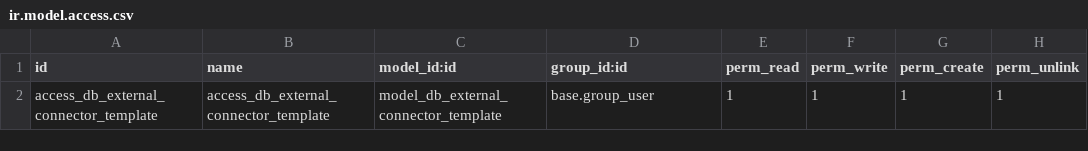
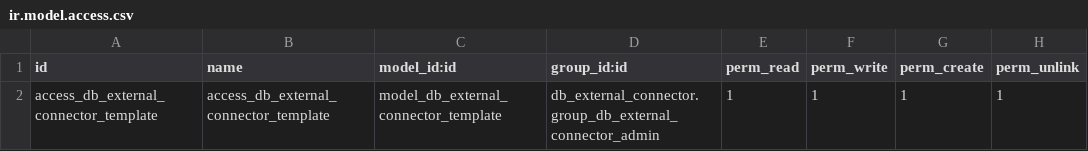
Before and after one commit to yosiara/CigarCompanyProjectMigrate, a CSV file: extra-addons/db_external_connector/security/ir.model.access.csv, drawn as a sheet.

```diff
--- a/extra-addons/db_external_connector/security/ir.model.access.csv
+++ b/extra-addons/db_external_connector/security/ir.model.access.csv
@@ -1,2 +1,2 @@
 id,name,model_id:id,group_id:id,perm_read,perm_write,perm_create,perm_unlink
-access_db_external_connector_template,access_db_external_connector_template,model_db_external_connector_template,base.group_user,1,1,1,1
+access_db_external_connector_template,access_db_external_connector_template,model_db_external_connector_template,db_external_connector.group_db_external_connector_admin,1,1,1,1
```
Also changed, not shown: extra-addons/process_control/security/ir.model.access.csv, 9 other files.
